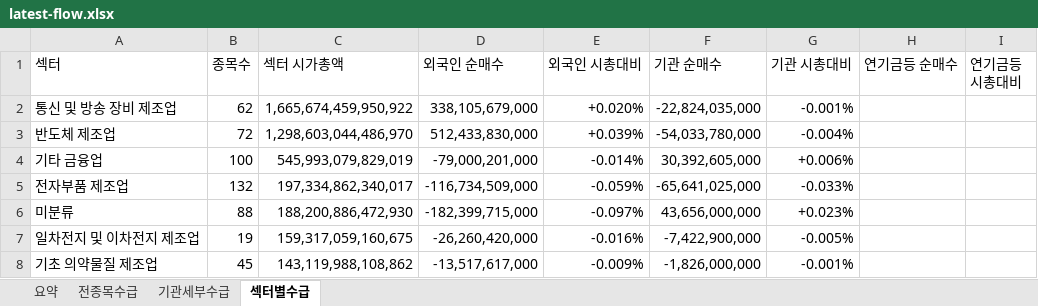
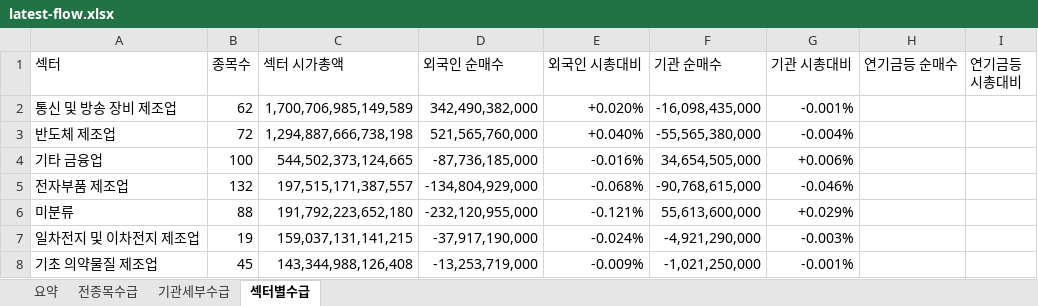
Before and after one commit to HeeChaNY/stock-market-dashboards, an Excel workbook: dashboard/latest-flow.xlsx, sheet 섹터별수급, drawn as a sheet; only a part is shown; values as stored, in another font and other column widths than the file's, no cell formats; conditional formats not drawn; the diff covers the shown part only; the diff names each change by its address in the sheet, - before the commit and + after, or states it on an @@ line.

```diff
--- a/dashboard/latest-flow.xlsx (sheet 섹터별수급)
+++ b/dashboard/latest-flow.xlsx (sheet 섹터별수급)
-C2 (섹터 시가총액): 1,665,674,459,950,922
+C2 (섹터 시가총액): 1,700,706,985,149,589
-D2 (외국인 순매수): 338,105,679,000
+D2 (외국인 순매수): 342,490,382,000
-F2 (기관 순매수): -22,824,035,000
+F2 (기관 순매수): -16,098,435,000
-C3 (섹터 시가총액): 1,298,603,044,486,970
+C3 (섹터 시가총액): 1,294,887,666,738,198
-D3 (외국인 순매수): 512,433,830,000
+D3 (외국인 순매수): 521,565,760,000
-E3 (외국인 시총대비): +0.039%
+E3 (외국인 시총대비): +0.040%
-F3 (기관 순매수): -54,033,780,000
+F3 (기관 순매수): -55,565,380,000
-C4 (섹터 시가총액): 545,993,079,829,019
+C4 (섹터 시가총액): 544,502,373,124,665
-D4 (외국인 순매수): -79,000,201,000
+D4 (외국인 순매수): -87,736,185,000
-E4 (외국인 시총대비): -0.014%
+E4 (외국인 시총대비): -0.016%
-F4 (기관 순매수): 30,392,605,000
+F4 (기관 순매수): 34,654,505,000
-C5 (섹터 시가총액): 197,334,862,340,017
+C5 (섹터 시가총액): 197,515,171,387,557
-D5 (외국인 순매수): -116,734,509,000
+D5 (외국인 순매수): -134,804,929,000
-E5 (외국인 시총대비): -0.059%
+E5 (외국인 시총대비): -0.068%
-F5 (기관 순매수): -65,641,025,000
+F5 (기관 순매수): -90,768,615,000
-G5 (기관 시총대비): -0.033%
+G5 (기관 시총대비): -0.046%
-C6 (섹터 시가총액): 188,200,886,472,930
+C6 (섹터 시가총액): 191,792,223,652,180
-D6 (외국인 순매수): -182,399,715,000
+D6 (외국인 순매수): -232,120,955,000
-E6 (외국인 시총대비): -0.097%
+E6 (외국인 시총대비): -0.121%
-F6 (기관 순매수): 43,656,000,000
+F6 (기관 순매수): 55,613,600,000
-G6 (기관 시총대비): +0.023%
+G6 (기관 시총대비): +0.029%
-C7 (섹터 시가총액): 159,317,059,160,675
+C7 (섹터 시가총액): 159,037,131,141,215
-D7 (외국인 순매수): -26,260,420,000
+D7 (외국인 순매수): -37,917,190,000
-E7 (외국인 시총대비): -0.016%
+E7 (외국인 시총대비): -0.024%
-F7 (기관 순매수): -7,422,900,000
+F7 (기관 순매수): -4,921,290,000
-G7 (기관 시총대비): -0.005%
+G7 (기관 시총대비): -0.003%
-C8 (섹터 시가총액): 143,119,988,108,862
+C8 (섹터 시가총액): 143,344,988,126,408
-D8 (외국인 순매수): -13,517,617,000
+D8 (외국인 순매수): -13,253,719,000
-F8 (기관 순매수): -1,826,000,000
+F8 (기관 순매수): -1,021,250,000
```
Also changed, not shown: 8 added rows, 8 removed rows and 493 edited cells elsewhere in this sheet, sheet 전종목수급, sheet 기관세부수급, sheet 요약, cell formats, 1 other file.
